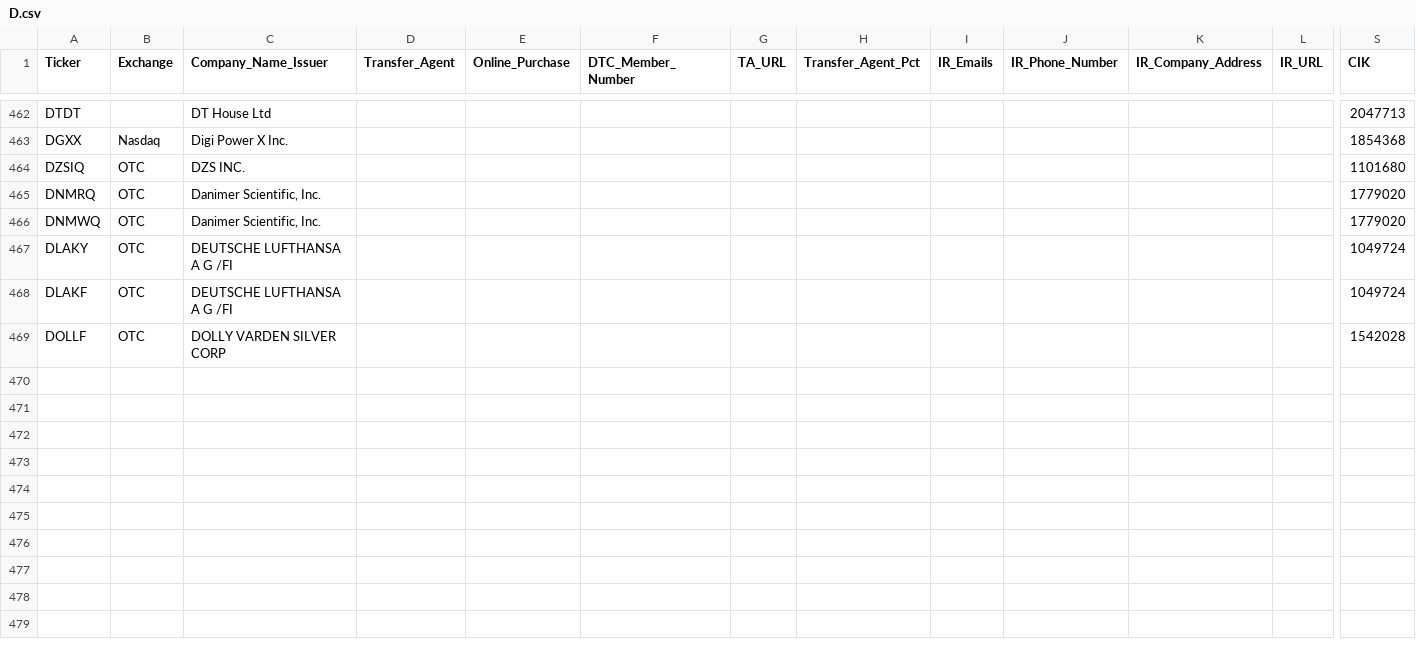
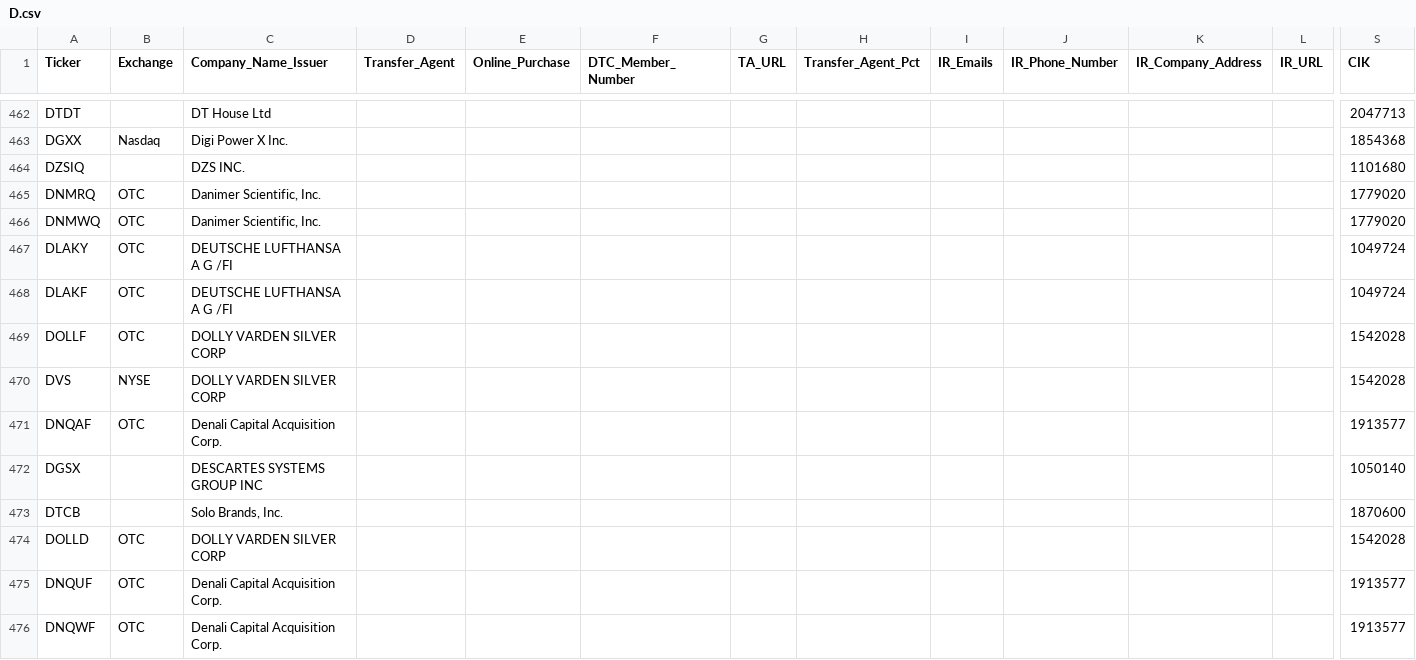
Before and after one commit to WhyDRS/Database, a CSV file: data/Issuers/Main-Database-CSV-Files/D.csv, drawn as a sheet; only a part is shown, gaps mark what is left out; rows hold the shown columns only; the diff names each change by its address in the sheet, - before the commit and + after, or states it on an @@ line.

```diff
--- a/data/Issuers/Main-Database-CSV-Files/D.csv
+++ b/data/Issuers/Main-Database-CSV-Files/D.csv
-B464 (Exchange): OTC
+B464 (Exchange): (empty)
+row 470: DVS | NYSE | DOLLY VARDEN SILVER CORP |  |  |  |  |  |  |  |  |  | 1542028
+row 471: DNQAF | OTC | Denali Capital Acquisition Corp. |  |  |  |  |  |  |  |  |  | 1913577
+row 472: DGSX |  | DESCARTES SYSTEMS GROUP INC |  |  |  |  |  |  |  |  |  | 1050140
+row 473: DTCB |  | Solo Brands, Inc. |  |  |  |  |  |  |  |  |  | 1870600
+row 474: DOLLD | OTC | DOLLY VARDEN SILVER CORP |  |  |  |  |  |  |  |  |  | 1542028
+row 475: DNQUF | OTC | Denali Capital Acquisition Corp. |  |  |  |  |  |  |  |  |  | 1913577
+row 476: DNQWF | OTC | Denali Capital Acquisition Corp. |  |  |  |  |  |  |  |  |  | 1913577
```
Also changed, not shown: data/Issuers/Main-Database-CSV-Files/A.csv, data/Issuers/Main-Database-CSV-Files/C.csv, 19 other files.
